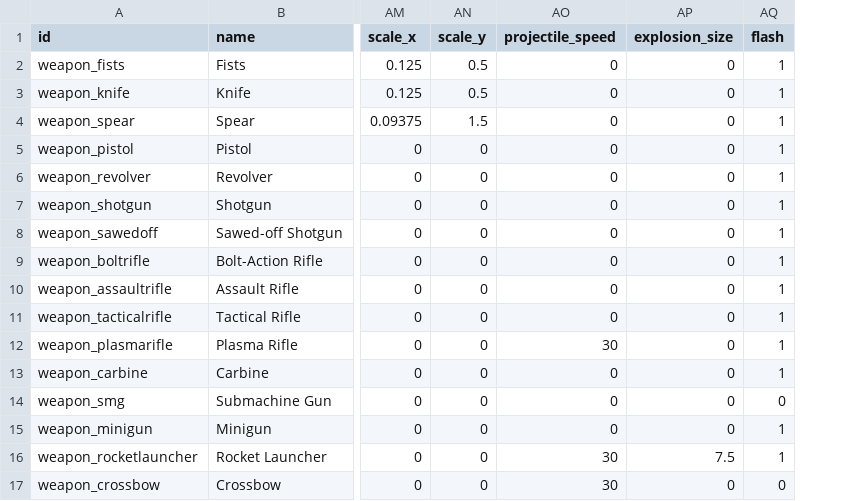
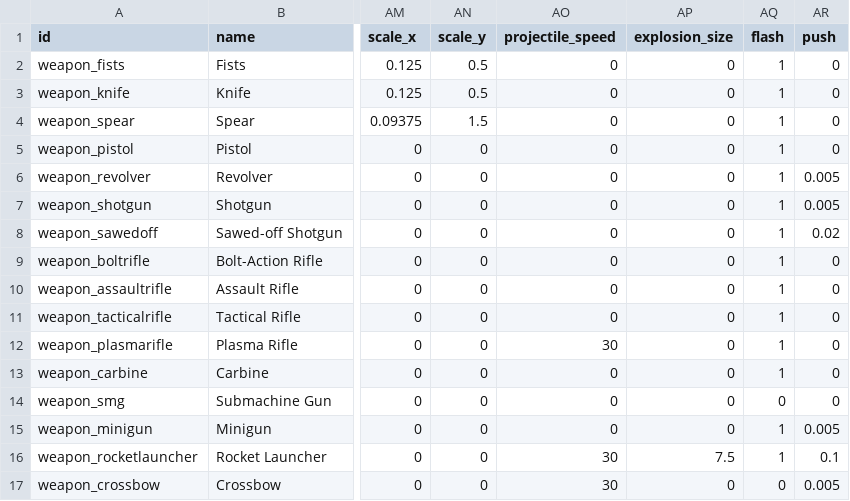
Before and after one commit to ololoken/emptyclip, a TSV file: assets/source/stats/weapons.tsv, drawn as a sheet; only a part is shown, gaps mark what is left out; the diff names each change by its address in the sheet, - before the commit and + after, or states it on an @@ line.

Commit message:
add weapon push

```diff
--- a/assets/source/stats/weapons.tsv
+++ b/assets/source/stats/weapons.tsv
+column AR (push), rows 2-17: 0 | 0 | 0 | 0 | 0.005 | 0.005 | 0.02 | 0 | 0 | 0 | 0 | 0 | 0 | 0.005 | 0.1 | 0.005
```
Also changed, not shown: 5 other files.
